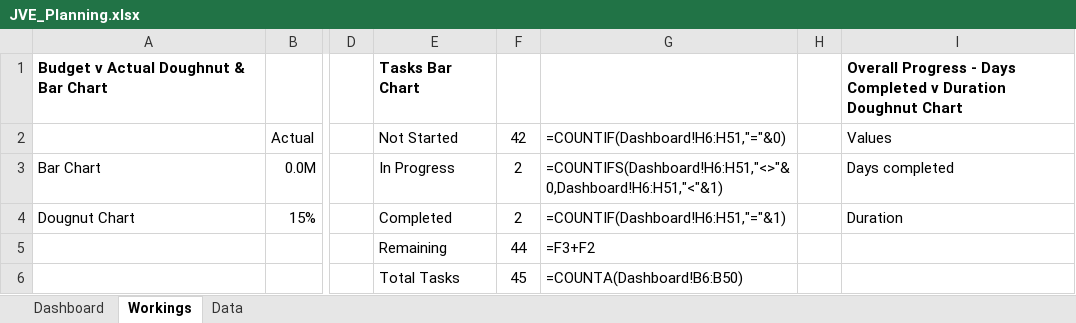
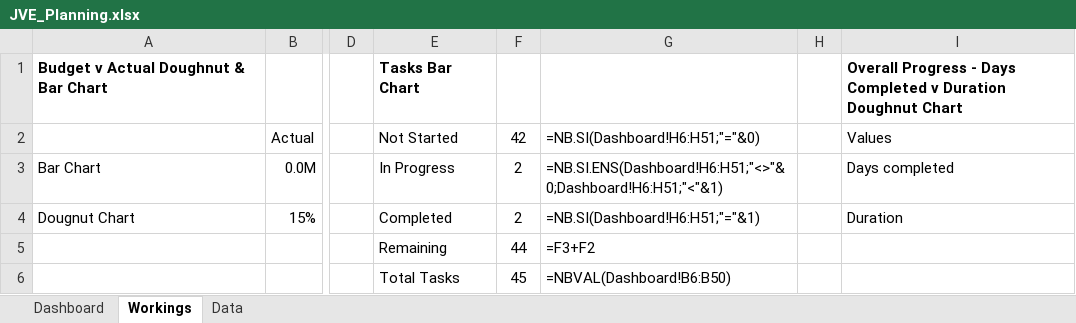
Before and after one commit to hurtrobotic/maison, an Excel workbook: planning/JVE_Planning.xlsx, sheet Workings, drawn as a sheet; only a part is shown, gaps mark what is left out; values as stored, in another font and other column widths than the file's, no borders; the diff names each change by its address in the sheet, - before the commit and + after, or states it on an @@ line.

```diff
--- a/planning/JVE_Planning.xlsx (sheet Workings)
+++ b/planning/JVE_Planning.xlsx (sheet Workings)
-G2: =COUNTIF(Dashboard!H6:H51,"="&0)
+G2: =NB.SI(Dashboard!H6:H51;"="&0)
-G3 (=NB.SI(Dashboard!H6:H51;"="&0)): =COUNTIFS(Dashboard!H6:H51,"<>"&0,Dashboard!H6:H51,"<"&1)
+G3 (=NB.SI(Dashboard!H6:H51;"="&0)): =NB.SI.ENS(Dashboard!H6:H51;"<>"&0;Dashboard!H6:H51;"<"&1)
-G4 (=NB.SI(Dashboard!H6:H51;"="&0)): =COUNTIF(Dashboard!H6:H51,"="&1)
+G4 (=NB.SI(Dashboard!H6:H51;"="&0)): =NB.SI(Dashboard!H6:H51;"="&1)
-G6 (=NB.SI(Dashboard!H6:H51;"="&0)): =COUNTA(Dashboard!B6:B50)
+G6 (=NB.SI(Dashboard!H6:H51;"="&0)): =NBVAL(Dashboard!B6:B50)
```
Also changed, not shown: sheet Data, sheet Dashboard, charts or pictures.
